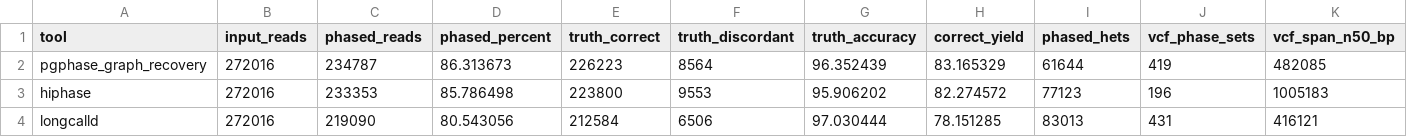
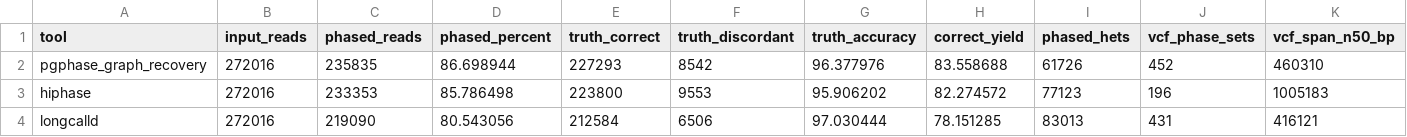
Before and after one commit to kokyriakidis/pgphase, a TSV file: evaluations/2026-09-23-independent-bam-read-fallback/three_tool_chr20.tsv, drawn as a sheet; only a part is shown; the diff names each change by its address in the sheet, - before the commit and + after, or states it on an @@ line.

Commit message:
Improve graph recovery context and read confidence
Use 1 Mb chunks by default for graph runs with BAM recovery and require margin 6 for reads from unvalidated BAM blocks. Record the chr20 context sweep and improved three-tool result.

Co-authored-by: Ona <no-reply@ona.com>

```diff
--- a/evaluations/2026-09-23-independent-bam-read-fallback/three_tool_chr20.tsv
+++ b/evaluations/2026-09-23-independent-bam-read-fallback/three_tool_chr20.tsv
-C2 (phased_reads): 234787
+C2 (phased_reads): 235835
-D2 (phased_percent): 86.313673
+D2 (phased_percent): 86.698944
-E2 (truth_correct): 226223
+E2 (truth_correct): 227293
-F2 (truth_discordant): 8564
+F2 (truth_discordant): 8542
-G2 (truth_accuracy): 96.352439
+G2 (truth_accuracy): 96.377976
-H2 (correct_yield): 83.165329
+H2 (correct_yield): 83.558688
-I2 (phased_hets): 61644
+I2 (phased_hets): 61726
-J2 (vcf_phase_sets): 419
+J2 (vcf_phase_sets): 452
-K2 (vcf_span_n50_bp): 482085
+K2 (vcf_span_n50_bp): 460310
```
Also changed, not shown: 5 other files.
